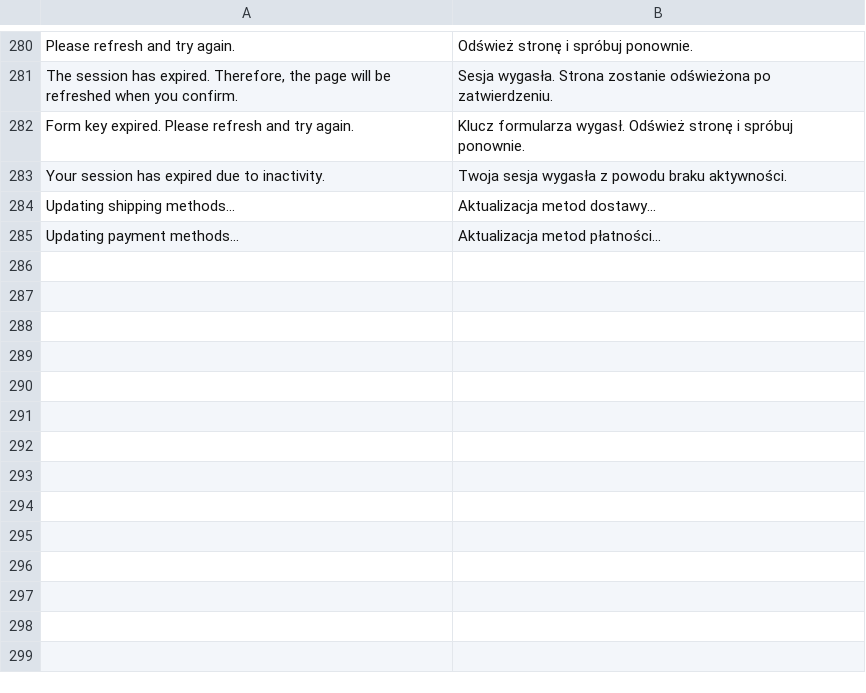
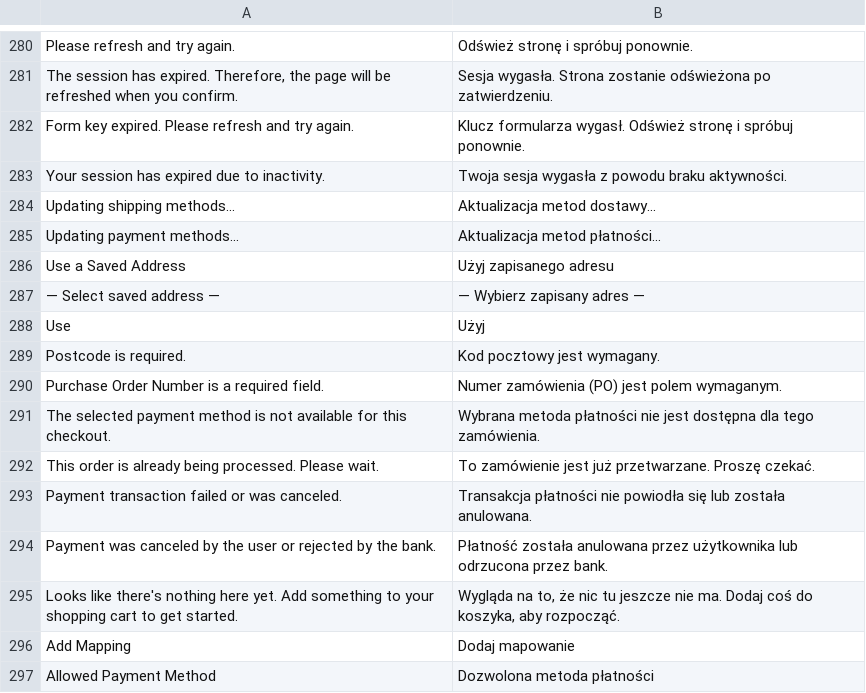
Before and after one commit to kkkonrad/hyva-fast-checkout, a CSV file: i18n/pl_PL.csv, drawn as a sheet; only a part is shown, gaps mark what is left out.

Commit message:
feat: expand checkout configuration, implement payment restrictions, and refactor session handling and idempotency management

```diff
--- a/i18n/pl_PL.csv
+++ b/i18n/pl_PL.csv
@@ -285 +285,13 @@
 "Updating payment methods...","Aktualizacja metod płatności..."
+"Use a Saved Address","Użyj zapisanego adresu"
+"— Select saved address —","— Wybierz zapisany adres —"
+"Use","Użyj"
+"Postcode is required.","Kod pocztowy jest wymagany."
+"Purchase Order Number is a required field.","Numer zamówienia (PO) jest polem wymaganym."
+"The selected payment method is not available for this checkout.","Wybrana metoda płatności nie jest dostępna dla tego zamówienia."
+"This order is already being processed. Please wait.","To zamówienie jest już przetwarzane. Proszę czekać."
+"Payment transaction failed or was canceled.","Transakcja płatności nie powiodła się lub została anulowana."
+"Payment was canceled by the user or rejected by the bank.","Płatność została anulowana przez użytkownika lub odrzucona przez bank."
+"Looks like there's nothing here yet. Add something to your shopping cart to get started.","Wygląda na to, że nic tu jeszcze nie ma. Dodaj coś do koszyka, aby rozpocząć."
+"Add Mapping","Dodaj mapowanie"
+"Allowed Payment Method","Dozwolona metoda płatności"
```
Also changed, not shown: 10 other files.
